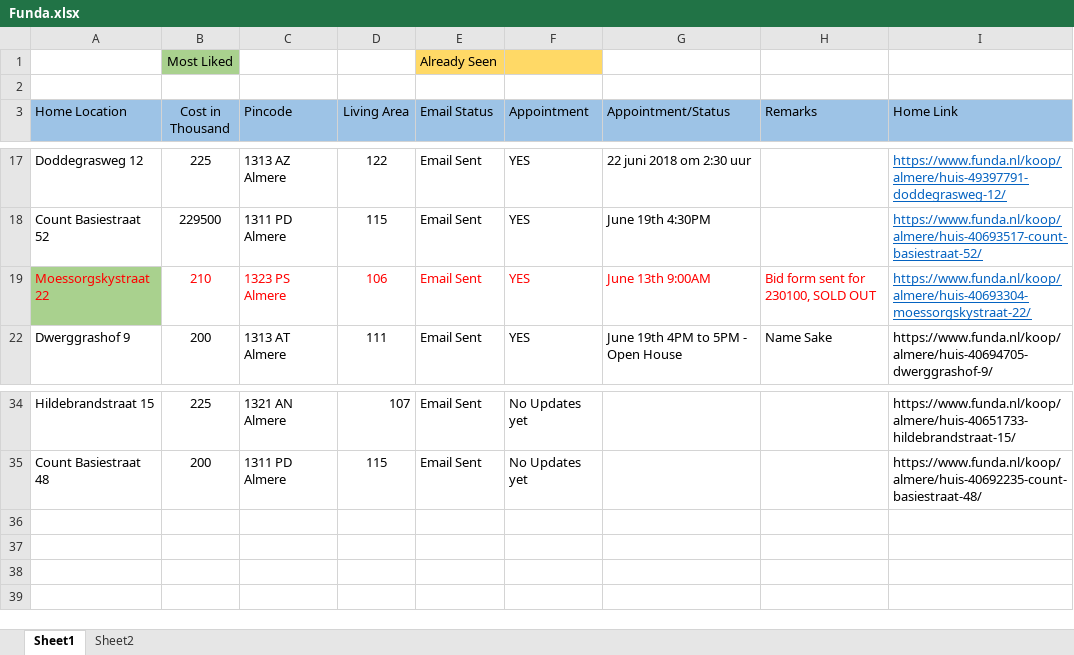
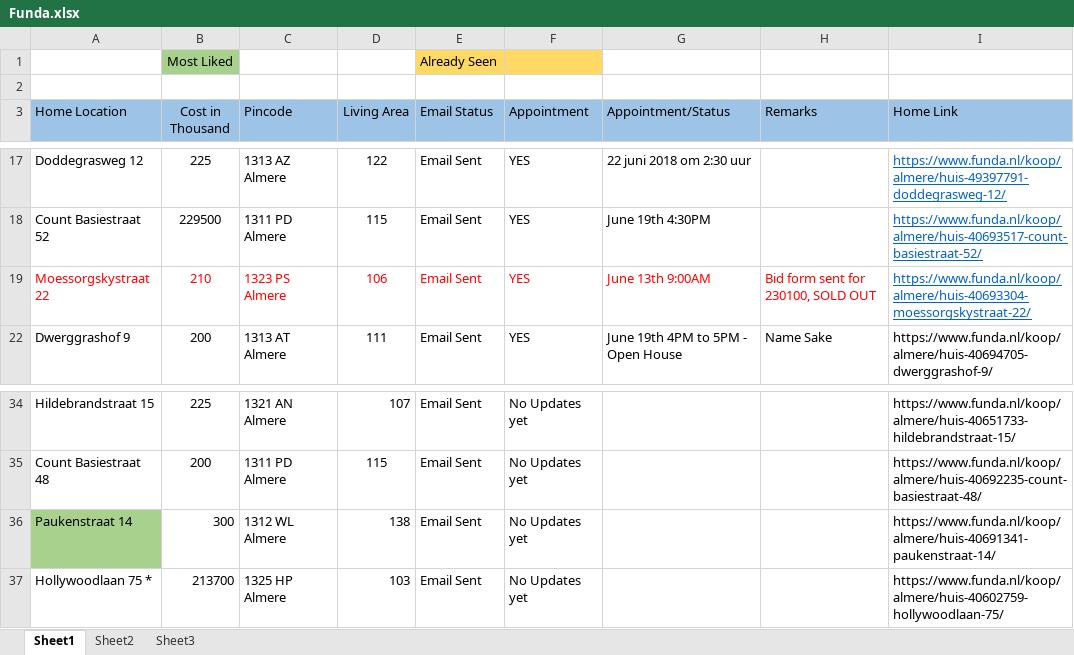
Before and after one commit to Karnankaviya/fundanl, an Excel workbook: Funda.xlsx, sheet Sheet1, drawn as a sheet; only a part is shown, gaps mark what is left out; values as stored, in another font and other column widths than the file's, no borders; the diff names each change by its address in the sheet, - before the commit and + after, or states it on an @@ line.

Commit message:
Added Hollywoodlaan 75

```diff
--- a/Funda.xlsx (sheet Sheet1)
+++ b/Funda.xlsx (sheet Sheet1)
+sheet tab: Sheet3
-A19 fill: #A9D18E
+A19 fill: none
+row 36: Paukenstraat 14 | 300 | 1312 WL Almere | 138 | Email Sent | No Updates yet |  |  | https://www.funda.nl/koop/almere/huis-40691341-paukenstraat-14/
+row 37: Hollywoodlaan 75 * | 213700 | 1325 HP Almere | 103 | Email Sent | No Updates yet |  |  | https://www.funda.nl/koop/almere/huis-40602759-hollywoodlaan-75/
```
